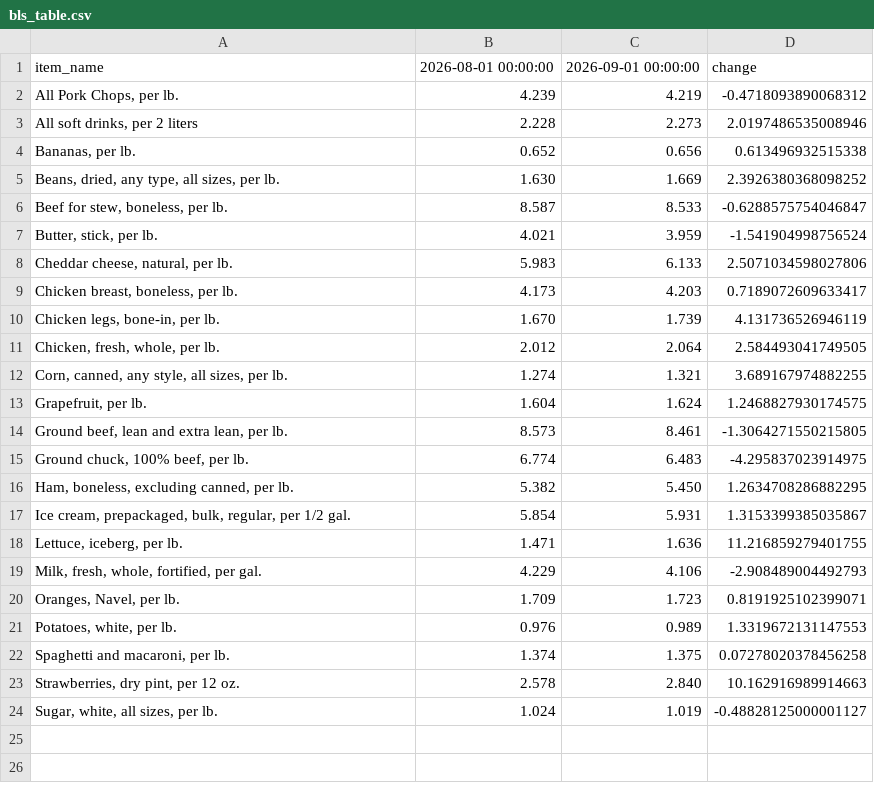
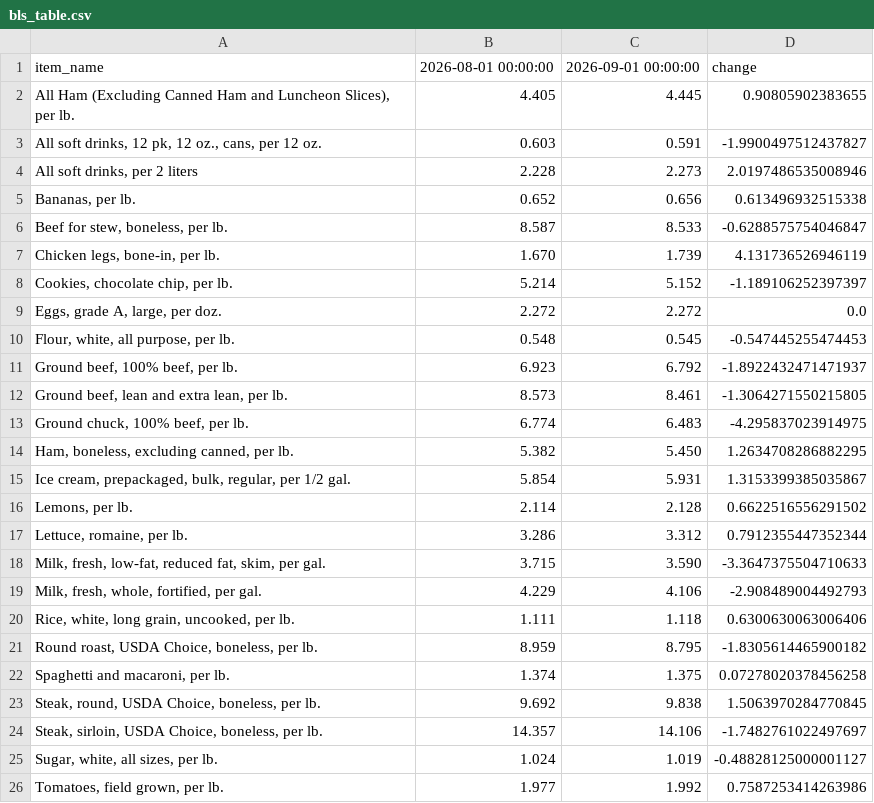
Before and after one commit to kv-hearst/cpi-api, a CSV file: data/bls_table.csv, drawn as a sheet.

```diff
--- a/data/bls_table.csv
+++ b/data/bls_table.csv
@@ -1,14 +1,12 @@
 item_name,2026-08-01 00:00:00,2026-09-01 00:00:00,change
-"All Pork Chops, per lb.",4.239,4.219,-0.4718093890068312
+"All Ham (Excluding Canned Ham and Luncheon Slices), per lb.",4.405,4.445,0.90805902383655
+"All soft drinks, 12 pk, 12 oz., cans, per 12 oz.",0.603,0.591,-1.9900497512437827
 "All soft drinks, per 2 liters",2.228,2.273,2.0197486535008946
 "Bananas, per lb.",0.652,0.656,0.613496932515338
-"Beans, dried, any type, all sizes, per lb.",1.630,1.669,2.3926380368098252
 "Beef for stew, boneless, per lb.",8.587,8.533,-0.6288575754046847
-"Butter, stick, per lb.",4.021,3.959,-1.541904998756524
-"Cheddar cheese, natural, per lb.",5.983,6.133,2.5071034598027806
-"Chicken breast, boneless, per lb.",4.173,4.203,0.7189072609633417
 "Chicken legs, bone-in, per lb.",1.670,1.739,4.131736526946119
-"Chicken, fresh, whole, per lb.",2.012,2.064,2.584493041749505
-"Corn, canned, any style, all sizes, per lb.",1.274,1.321,3.689167974882255
-"Grapefruit, per lb.",1.604,1.624,1.2468827930174575
+"Cookies, chocolate chip, per lb.",5.214,5.152,-1.189106252397397
+"Eggs, grade A, large, per doz.",2.272,2.272,0.0
+"Flour, white, all purpose, per lb.",0.548,0.545,-0.547445255474453
+"Ground beef, 100% beef, per lb.",6.923,6.792,-1.8922432471471937
 "Ground beef, lean and extra lean, per lb.",8.573,8.461,-1.3064271550215805
@@ -17,8 +15,12 @@ item_name,2026-08-01 00:00:00,2026-09-01 00:00:00,change
 "Ice cream, prepackaged, bulk, regular, per 1/2 gal.",5.854,5.931,1.3153399385035867
-"Lettuce, iceberg, per lb.",1.471,1.636,11.216859279401755
+"Lemons, per lb.",2.114,2.128,0.6622516556291502
+"Lettuce, romaine, per lb.",3.286,3.312,0.7912355447352344
+"Milk, fresh, low-fat, reduced fat, skim, per gal.",3.715,3.590,-3.3647375504710633
 "Milk, fresh, whole, fortified, per gal.",4.229,4.106,-2.908489004492793
-"Oranges, Navel, per lb.",1.709,1.723,0.8191925102399071
-"Potatoes, white, per lb.",0.976,0.989,1.3319672131147553
+"Rice, white, long grain, uncooked, per lb.",1.111,1.118,0.6300630063006406
+"Round roast, USDA Choice, boneless, per lb.",8.959,8.795,-1.8305614465900182
 "Spaghetti and macaroni, per lb.",1.374,1.375,0.07278020378456258
-"Strawberries, dry pint, per 12 oz.",2.578,2.840,10.162916989914663
+"Steak, round, USDA Choice, boneless, per lb.",9.692,9.838,1.5063970284770845
+"Steak, sirloin, USDA Choice, boneless, per lb.",14.357,14.106,-1.7482761022497697
 "Sugar, white, all sizes, per lb.",1.024,1.019,-0.48828125000001127
+"Tomatoes, field grown, per lb.",1.977,1.992,0.7587253414263986
```
Also changed, not shown: data/bls_chart.csv, data/bls_data.csv.
